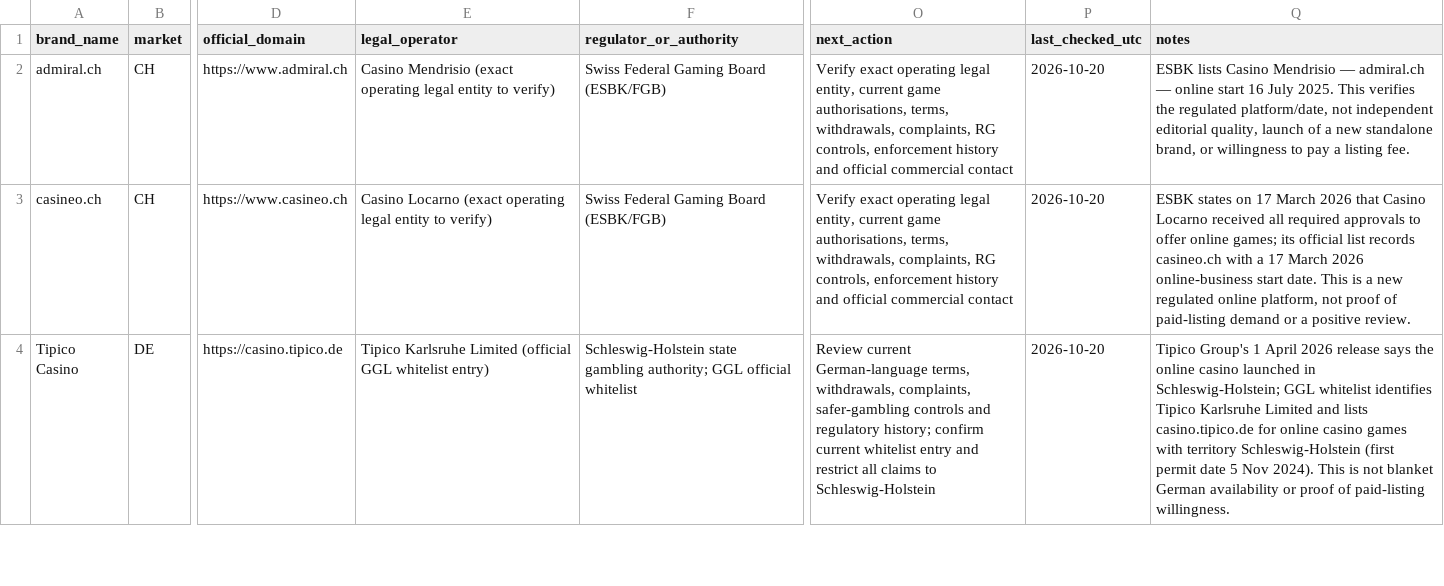
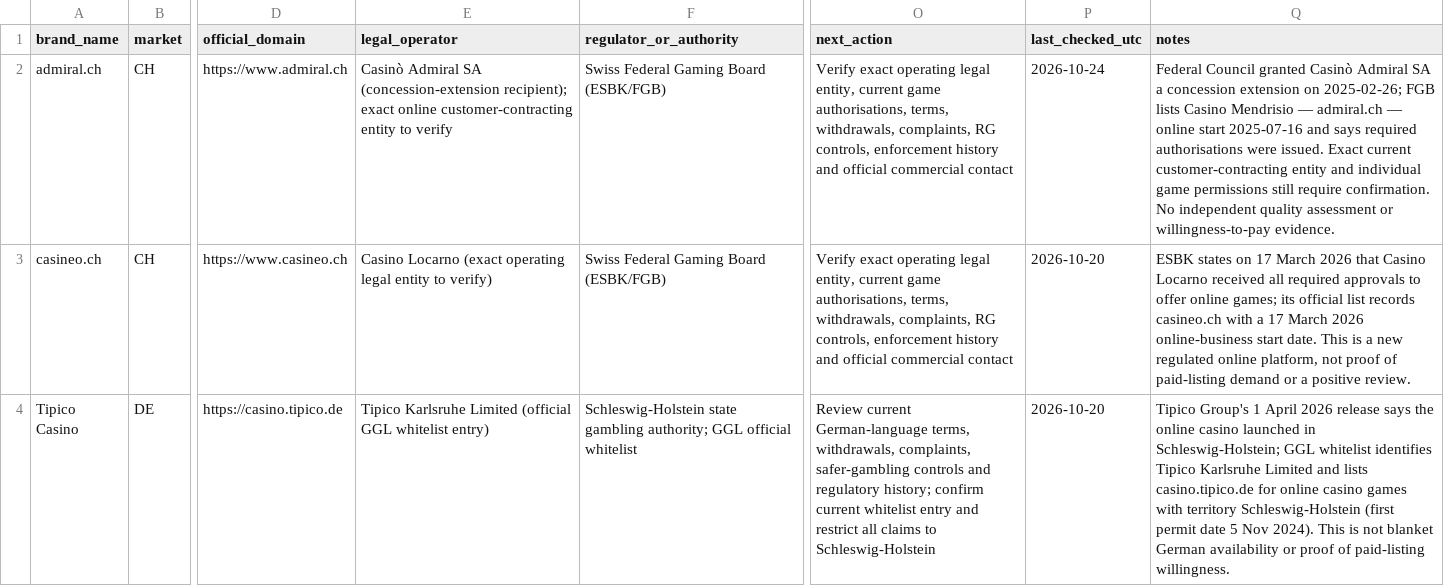
Before and after one commit to beincasinos-Brand/Beincasinos, a CSV file: docs/tier-1-master-prospect-tracker.csv, drawn as a sheet; only a part is shown, gaps mark what is left out; the diff names each change by its address in the sheet, - before the commit and + after, or states it on an @@ line.

Commit message:
Update Admiral concession entity and verification date

```diff
--- a/docs/tier-1-master-prospect-tracker.csv
+++ b/docs/tier-1-master-prospect-tracker.csv
-E2 (legal_operator): Casino Mendrisio (exact operating legal entity to verify)
+E2 (legal_operator): Casinò Admiral SA (concession-extension recipient); exact online customer-contracting entity to verify
-P2 (last_checked_utc): 2026-10-20
+P2 (last_checked_utc): 2026-10-24
-Q2 (notes): ESBK lists Casino Mendrisio — admiral.ch — online start 16 July 2025. This verifies the regulated platform/date, not independent editorial quality, launch of a new standalone brand, or willingness to pay a listing fee.
+Q2 (notes): Federal Council granted Casinò Admiral SA a concession extension on 2025-02-26; FGB lists Casino Mendrisio — admiral.ch — online start 2025-07-16 and says required authorisations were issued. Exact current customer-contracting entity and individual game permissions still require confirmation. No independent quality assessment or willingness-to-pay evidence.
```
